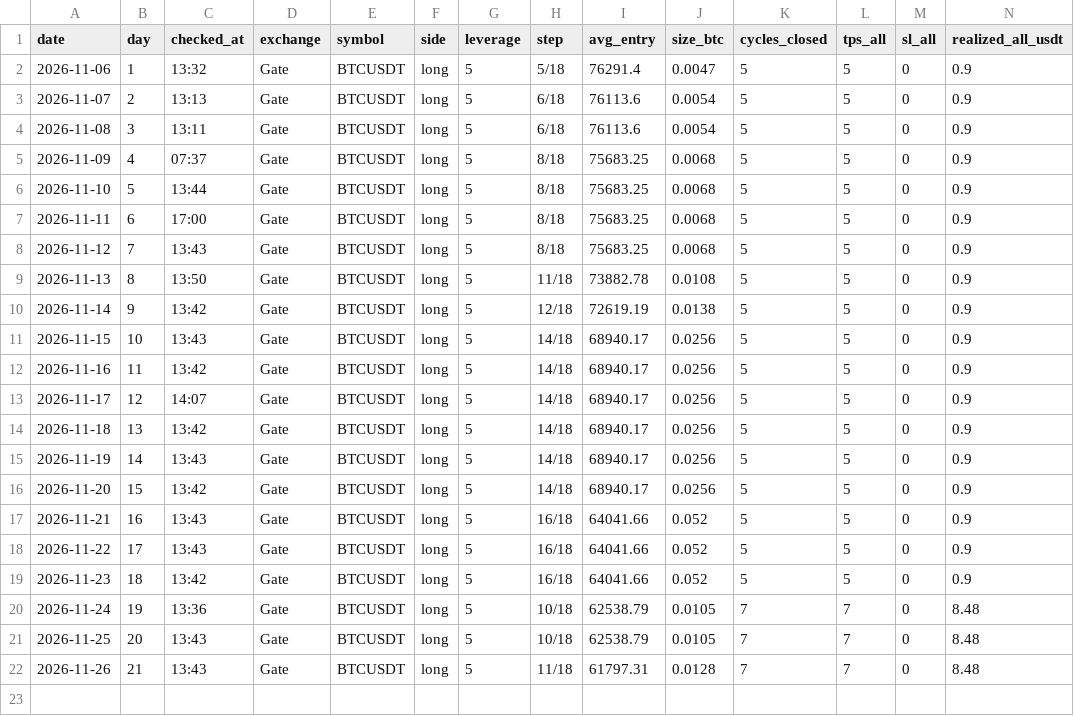
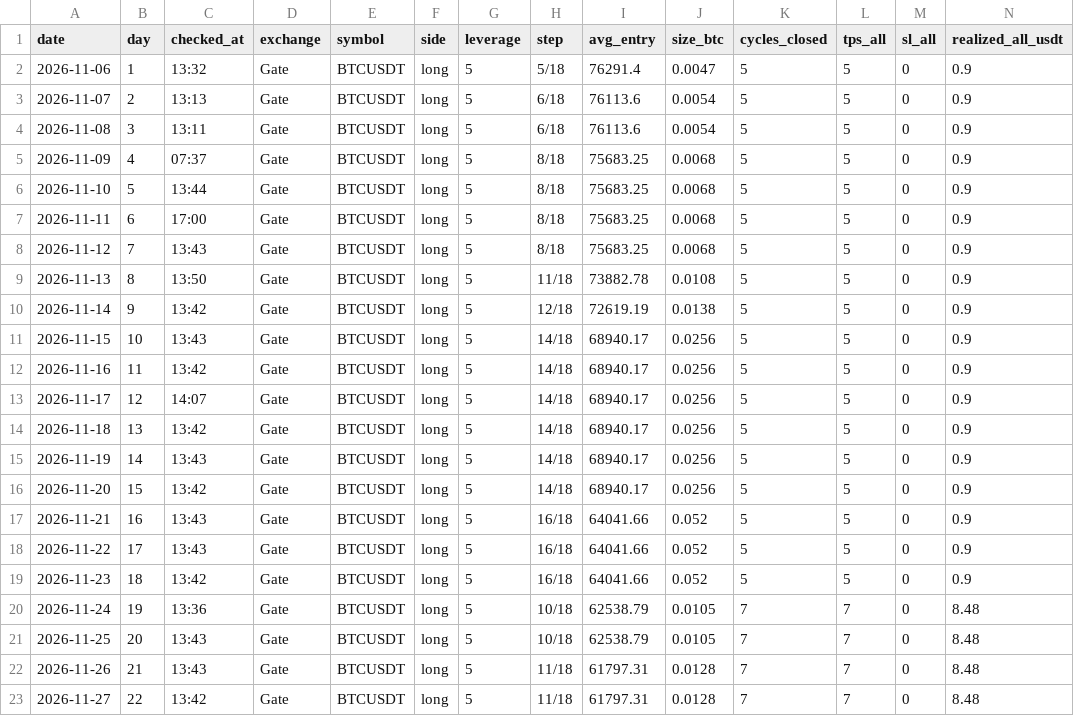
Before and after one commit to BlitzTrading/live-bot-record, a CSV file: data/btc-daily.csv, drawn as a sheet; only a part is shown; rows hold the shown columns only; the diff names each change by its address in the sheet, - before the commit and + after, or states it on an @@ line.

```diff
--- a/data/btc-daily.csv
+++ b/data/btc-daily.csv
+row 23: 2026-11-27 | 22 | 13:42 | Gate | BTCUSDT | long | 5 | 11/18 | 61797.31 | 0.0128 | 7 | 7 | 0 | 8.48
```
Also changed, not shown: 1 other file.
